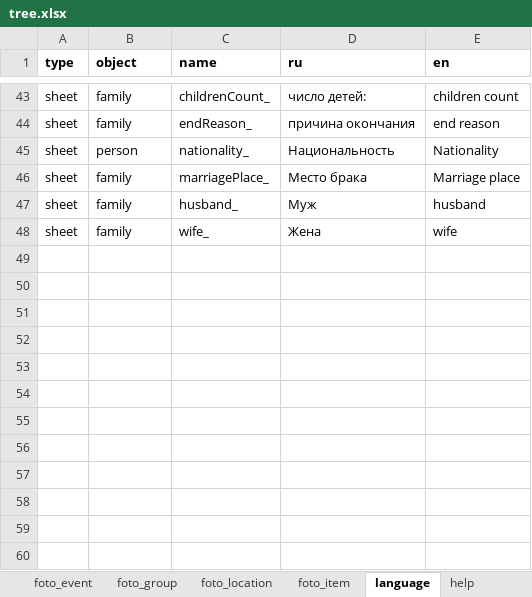
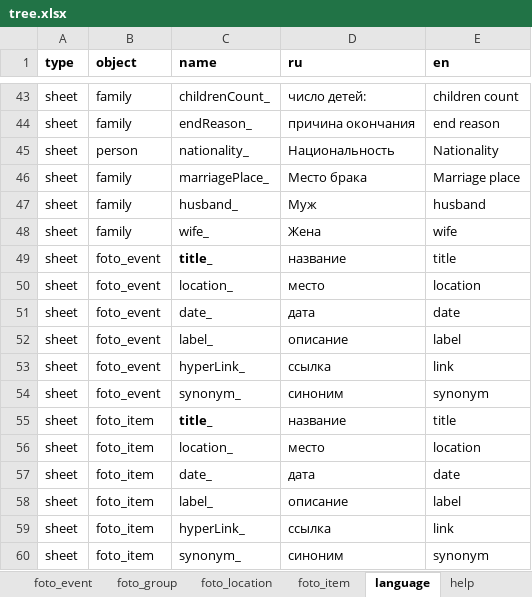
Before and after one commit to bpmbpm/family-tree, an Excel workbook: ver6/tree.xlsx, sheet language, drawn as a sheet; only a part is shown, gaps mark what is left out; values as stored, in another font and other column widths than the file's, no borders; the diff names each change by its address in the sheet, - before the commit and + after, or states it on an @@ line.

Commit message:
Add files via upload

```diff
--- a/ver6/tree.xlsx (sheet language)
+++ b/ver6/tree.xlsx (sheet language)
+row 49: sheet | foto_event | title_ | название | title
+row 50: sheet | foto_event | location_ | место | location
+row 51: sheet | foto_event | date_ | дата | date
+row 52: sheet | foto_event | label_ | описание | label
+row 53: sheet | foto_event | hyperLink_ | ссылка | link
+row 54: sheet | foto_event | synonym_ | синоним | synonym
+row 55: sheet | foto_item | title_ | название | title
+row 56: sheet | foto_item | location_ | место | location
+row 57: sheet | foto_item | date_ | дата | date
+row 58: sheet | foto_item | label_ | описание | label
+row 59: sheet | foto_item | hyperLink_ | ссылка | link
+row 60: sheet | foto_item | synonym_ | синоним | synonym
```
Also changed, not shown: sheet foto_item, sheet person.
